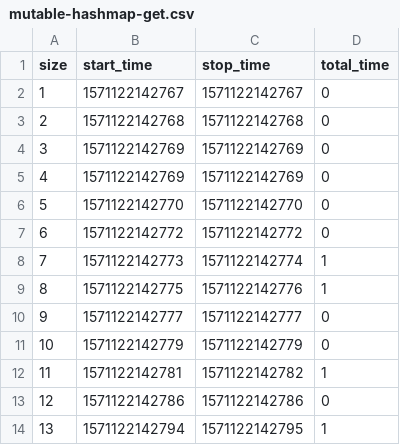
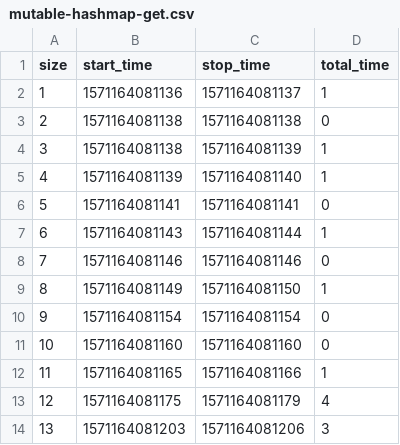
Before and after one commit to samilaz974/prog_fine_benchmark, a CSV file: td2/visualisation/data/mutable-hashmap-get.csv, drawn as a sheet; only a part is shown; the diff covers the shown part only.

```diff
--- a/td2/visualisation/data/mutable-hashmap-get.csv
+++ b/td2/visualisation/data/mutable-hashmap-get.csv
@@ -1,14 +1,14 @@
 "size","start_time","stop_time","total_time"
-"1","1571122142767","1571122142767","0"
-"2","1571122142768","1571122142768","0"
-"3","1571122142769","1571122142769","0"
-"4","1571122142769","1571122142769","0"
-"5","1571122142770","1571122142770","0"
-"6","1571122142772","1571122142772","0"
-"7","1571122142773","1571122142774","1"
-"8","1571122142775","1571122142776","1"
-"9","1571122142777","1571122142777","0"
-"10","1571122142779","1571122142779","0"
-"11","1571122142781","1571122142782","1"
-"12","1571122142786","1571122142786","0"
-"13","1571122142794","1571122142795","1"
+"1","1571164081136","1571164081137","1"
+"2","1571164081138","1571164081138","0"
+"3","1571164081138","1571164081139","1"
+"4","1571164081139","1571164081140","1"
+"5","1571164081141","1571164081141","0"
+"6","1571164081143","1571164081144","1"
+"7","1571164081146","1571164081146","0"
+"8","1571164081149","1571164081150","1"
+"9","1571164081154","1571164081154","0"
+"10","1571164081160","1571164081160","0"
+"11","1571164081165","1571164081166","1"
+"12","1571164081175","1571164081179","4"
+"13","1571164081203","1571164081206","3"
```
Also changed, not shown: 33 edited cells elsewhere in this file, td2/visualisation/data/immutable-array-get.csv, td2/visualisation/data/immutable-array-set.csv, 25 other files.
